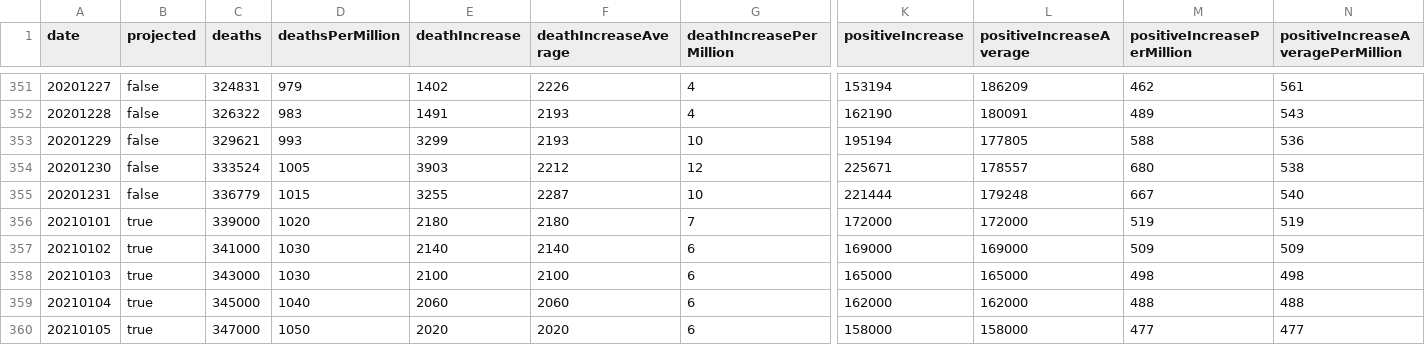
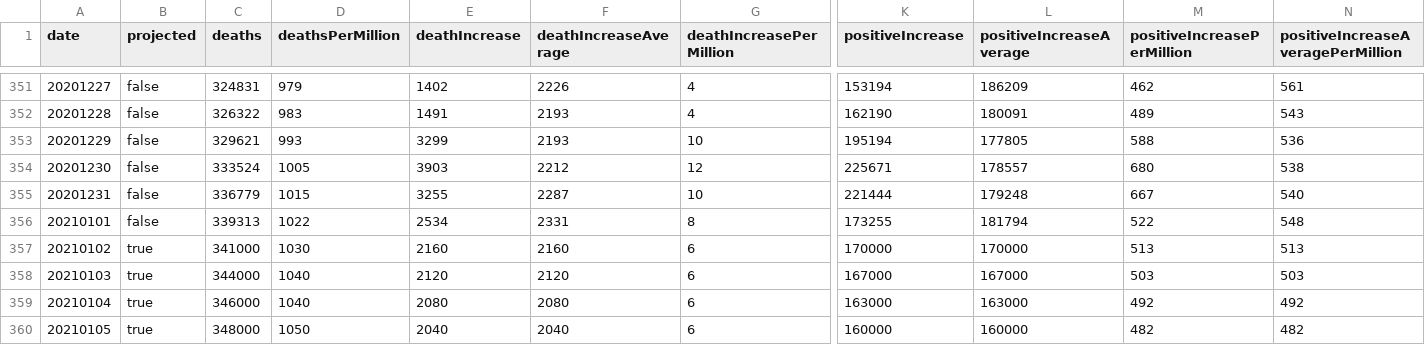
Before and after one commit to mgwalker/covid19-csv, a CSV file: docs/v1/US.csv, drawn as a sheet; only a part is shown, gaps mark what is left out; removed rows and columns are numbered as before the commit, all else as after; rows hold the shown columns only; the diff covers the shown part only; the diff names each change by its address in the sheet, - before the commit and + after, or states it on an @@ line.

```diff
--- a/docs/v1/US.csv
+++ b/docs/v1/US.csv
-row 356: 20210101 | true | 339000 | 1020 | 2180 | 2180 | 7 | 172000 | 172000 | 519 | 519
+row 356: 20210101 | false | 339313 | 1022 | 2534 | 2331 | 8 | 173255 | 181794 | 522 | 548
-E357 (deathIncrease): 2140
+E357 (deathIncrease): 2160
-F357 (deathIncreaseAverage): 2140
+F357 (deathIncreaseAverage): 2160
-K357 (positiveIncrease): 169000
+K357 (positiveIncrease): 170000
-L357 (positiveIncreaseAverage): 169000
+L357 (positiveIncreaseAverage): 170000
-M357 (positiveIncreasePerMillion): 509
+M357 (positiveIncreasePerMillion): 513
-N357: 509
+N357: 513
-C358 (deaths): 343000
+C358 (deaths): 344000
-D358 (deathsPerMillion): 1030
+D358 (deathsPerMillion): 1040
-E358 (deathIncrease): 2100
+E358 (deathIncrease): 2120
-F358 (deathIncreaseAverage): 2100
+F358 (deathIncreaseAverage): 2120
-K358 (positiveIncrease): 165000
+K358 (positiveIncrease): 167000
-L358 (positiveIncreaseAverage): 165000
+L358 (positiveIncreaseAverage): 167000
-M358 (positiveIncreasePerMillion): 498
+M358 (positiveIncreasePerMillion): 503
-N358: 498
+N358: 503
-C359 (deaths): 345000
+C359 (deaths): 346000
-E359 (deathIncrease): 2060
+E359 (deathIncrease): 2080
-F359 (deathIncreaseAverage): 2060
+F359 (deathIncreaseAverage): 2080
-K359 (positiveIncrease): 162000
+K359 (positiveIncrease): 163000
-L359 (positiveIncreaseAverage): 162000
+L359 (positiveIncreaseAverage): 163000
-M359 (positiveIncreasePerMillion): 488
+M359 (positiveIncreasePerMillion): 492
-N359: 488
+N359: 492
-C360 (deaths): 347000
+C360 (deaths): 348000
-E360 (deathIncrease): 2020
+E360 (deathIncrease): 2040
-F360 (deathIncreaseAverage): 2020
+F360 (deathIncreaseAverage): 2040
-K360 (positiveIncrease): 158000
+K360 (positiveIncrease): 160000
-L360 (positiveIncreaseAverage): 158000
+L360 (positiveIncreaseAverage): 160000
-M360 (positiveIncreasePerMillion): 477
+M360 (positiveIncreasePerMillion): 482
-N360: 477
+N360: 482
```
Also changed, not shown: 1 added row and 68 edited cells elsewhere in this file, docs/v1/IL.csv, docs/v1/KS.csv, 54 other files.
